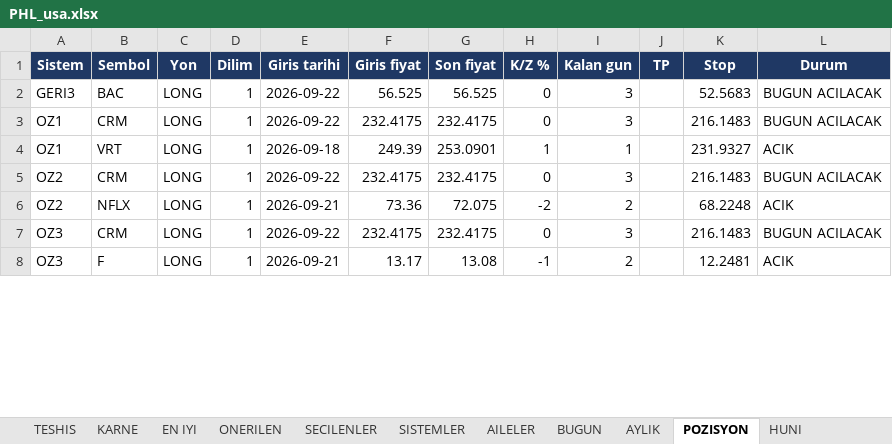
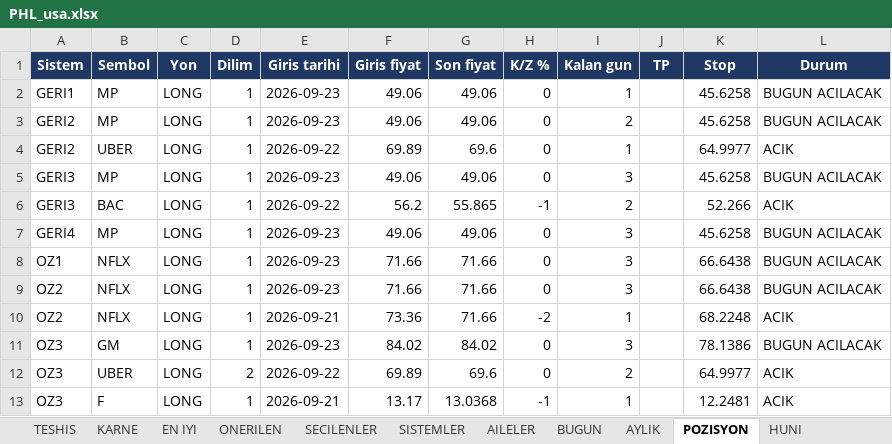
Before and after one commit to serkanche/portfoy, an Excel workbook: PHL_usa.xlsx, sheet POZISYON, drawn as a sheet; only a part is shown; values as stored, in another font and other column widths than the file's, no borders; removed rows and columns are numbered as before the commit, all else as after; the diff covers the shown part only; the diff names each change by its address in the sheet, - before the commit and + after, or states it on an @@ line.

```diff
--- a/PHL_usa.xlsx (sheet POZISYON)
+++ b/PHL_usa.xlsx (sheet POZISYON)
+row 2: GERI1 | MP | LONG | 1 | 2026-09-23 | 49.06 | 49.06 | 0 | 1 |  | 45.6258 | BUGUN ACILACAK
+row 3: GERI2 | MP | LONG | 1 | 2026-09-23 | 49.06 | 49.06 | 0 | 2 |  | 45.6258 | BUGUN ACILACAK
+row 4: GERI2 | UBER | LONG | 1 | 2026-09-22 | 69.89 | 69.6 | 0 | 1 |  | 64.9977 | ACIK
-B5 (Sembol): BAC
+B5 (Sembol): MP
-E5 (Giris tarihi): 2026-09-22
+E5 (Giris tarihi): 2026-09-23
-F5 (Giris fiyat): 56.525
+F5 (Giris fiyat): 49.06
-G5 (Son fiyat): 56.525
+G5 (Son fiyat): 49.06
-K5 (Stop): 52.5683
+K5 (Stop): 45.6258
+row 6: GERI3 | BAC | LONG | 1 | 2026-09-22 | 56.2 | 55.865 | -1 | 2 |  | 52.266 | ACIK
+row 7: GERI4 | MP | LONG | 1 | 2026-09-23 | 49.06 | 49.06 | 0 | 3 |  | 45.6258 | BUGUN ACILACAK
-B8 (Sembol): CRM
+B8 (Sembol): NFLX
-E8 (Giris tarihi): 2026-09-22
+E8 (Giris tarihi): 2026-09-23
-F8 (Giris fiyat): 232.4175
+F8 (Giris fiyat): 71.66
-G8 (Son fiyat): 232.4175
+G8 (Son fiyat): 71.66
-K8 (Stop): 216.1483
+K8 (Stop): 66.6438
-row 4: OZ1 | VRT | LONG | 1 | 2026-09-18 | 249.39 | 253.0901 | 1 | 1 |  | 231.9327 | ACIK
-B9 (Sembol): CRM
+B9 (Sembol): NFLX
-E9 (Giris tarihi): 2026-09-22
+E9 (Giris tarihi): 2026-09-23
-F9 (Giris fiyat): 232.4175
+F9 (Giris fiyat): 71.66
-G9 (Son fiyat): 232.4175
+G9 (Son fiyat): 71.66
-K9 (Stop): 216.1483
+K9 (Stop): 66.6438
-G10 (Son fiyat): 72.075
+G10 (Son fiyat): 71.66
-I10 (Kalan gun): 2
+I10 (Kalan gun): 1
-B11 (Sembol): CRM
+B11 (Sembol): GM
-E11 (Giris tarihi): 2026-09-22
+E11 (Giris tarihi): 2026-09-23
-F11 (Giris fiyat): 232.4175
+F11 (Giris fiyat): 84.02
-G11 (Son fiyat): 232.4175
+G11 (Son fiyat): 84.02
-K11 (Stop): 216.1483
+K11 (Stop): 78.1386
+row 12: OZ3 | UBER | LONG | 2 | 2026-09-22 | 69.89 | 69.6 | 0 | 2 |  | 64.9977 | ACIK
-G13 (Son fiyat): 13.08
+G13 (Son fiyat): 13.0368
-I13 (Kalan gun): 2
+I13 (Kalan gun): 1
```
Also changed, not shown: 4 removed rows and 23 edited cells elsewhere in this sheet, sheet DEGERLENDIRME_5, sheet DEGERLENDIRME_3, sheet DEGERLENDIRME_1, sheet DEGERLENDIRME_2, sheet DEGERLENDIRME, sheet SISTEMLER, 9 more sheets, other sheet tabs.
